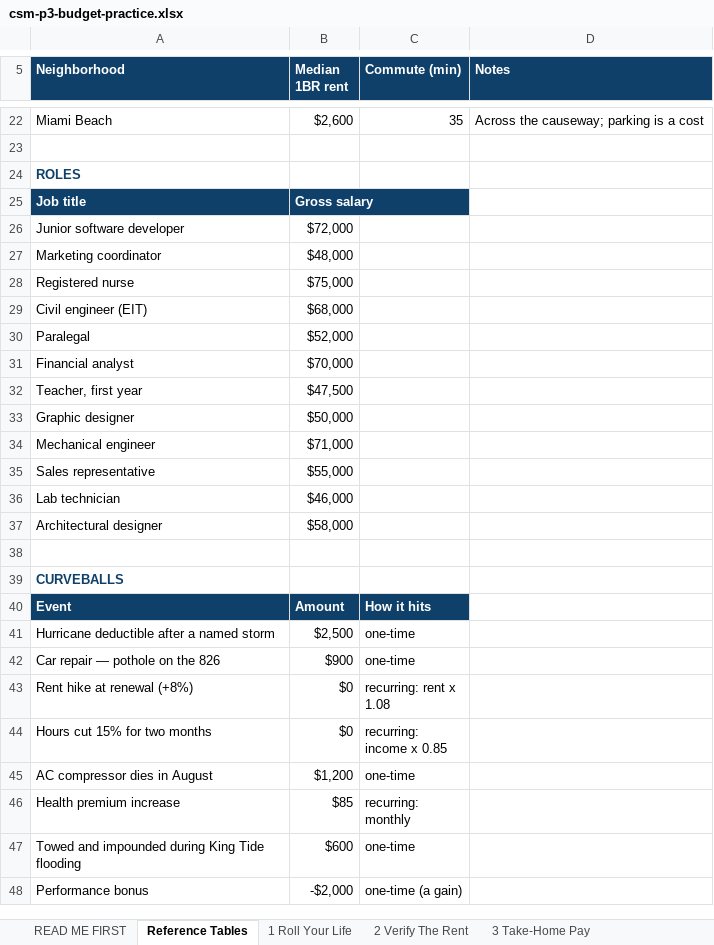
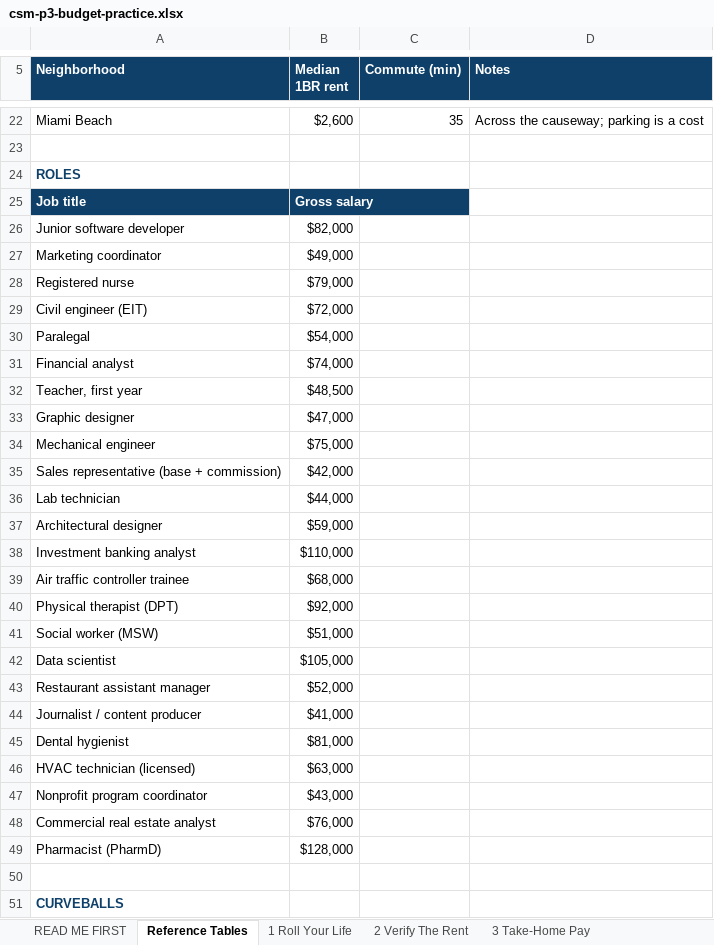
Before and after one commit to willieavendano/willieavendano.github.io, an Excel workbook: computer-science-math/resources/csm-p3-budget-practice.xlsx, sheet Reference Tables, drawn as a sheet; only a part is shown, gaps mark what is left out; the shorter side is filled out with more unchanged rows; values as stored, in another font and other column widths than the file's, no borders; removed rows and columns are numbered as before the commit, all else as after; the diff names each change by its address in the sheet, - before the commit and + after, or states it on an @@ line.

```diff
--- a/computer-science-math/resources/csm-p3-budget-practice.xlsx (sheet Reference Tables)
+++ b/computer-science-math/resources/csm-p3-budget-practice.xlsx (sheet Reference Tables)
-B26 (Median 1BR rent): $72,000
+B26 (Median 1BR rent): $82,000
-B27 (Median 1BR rent): $48,000
+B27 (Median 1BR rent): $49,000
-B28 (Median 1BR rent): $75,000
+B28 (Median 1BR rent): $79,000
-B29 (Median 1BR rent): $68,000
+B29 (Median 1BR rent): $72,000
-B30 (Median 1BR rent): $52,000
+B30 (Median 1BR rent): $54,000
-B31 (Median 1BR rent): $70,000
+B31 (Median 1BR rent): $74,000
-B32 (Median 1BR rent): $47,500
+B32 (Median 1BR rent): $48,500
-B33 (Median 1BR rent): $50,000
+B33 (Median 1BR rent): $47,000
-B34 (Median 1BR rent): $71,000
+B34 (Median 1BR rent): $75,000
-row 35: Sales representative | $55,000
+row 35: Sales representative (base + commission) | $42,000
-B36 (Median 1BR rent): $46,000
+B36 (Median 1BR rent): $44,000
-B37 (Median 1BR rent): $58,000
+B37 (Median 1BR rent): $59,000
+row 38: Investment banking analyst | $110,000
+row 39: Air traffic controller trainee | $68,000
+row 40: Physical therapist (DPT) | $92,000
+row 41: Social worker (MSW) | $51,000
+row 42: Data scientist | $105,000
+row 43: Restaurant assistant manager | $52,000
+row 44: Journalist / content producer | $41,000
+row 45: Dental hygienist | $81,000
+row 46: HVAC technician (licensed) | $63,000
+row 47: Nonprofit program coordinator | $43,000
+row 48: Commercial real estate analyst | $76,000
+row 49: Pharmacist (PharmD) | $128,000
```
Also changed, not shown: sheet 1 Roll Your Life, computer-science-math/resources/csm-p2-interest-practice.xlsx, computer-science-math/resources/csm-p4-stocks-practice.xlsx, 10 other files.
